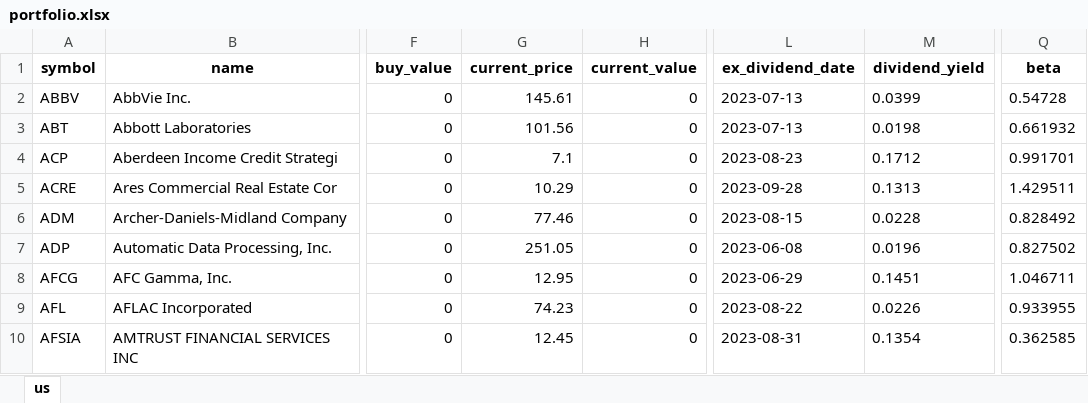
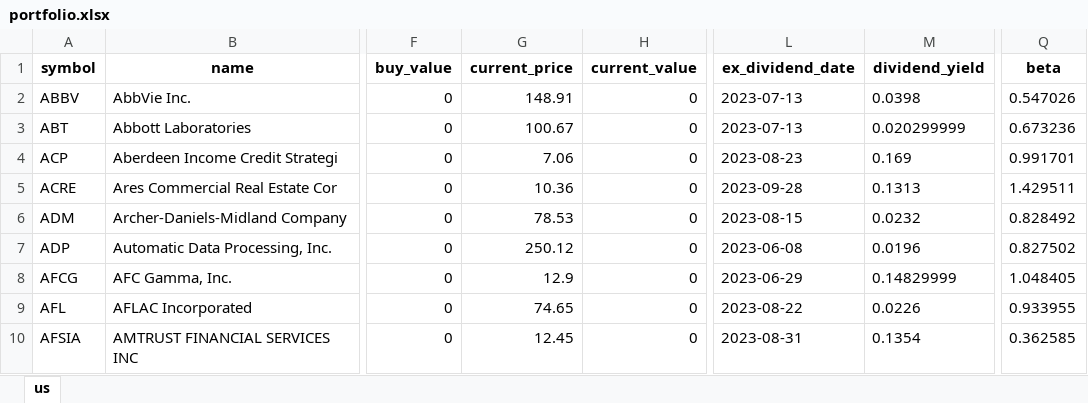
Before and after one commit to alpha2phi-platform/alphalib, an Excel workbook: data/portfolio.xlsx, sheet us, drawn as a sheet; only a part is shown, gaps mark what is left out; values as stored, in another font and other column widths than the file's, no borders; the diff covers the shown part only; the diff names each change by its address in the sheet, - before the commit and + after, or states it on an @@ line.

```diff
--- a/data/portfolio.xlsx (sheet us)
+++ b/data/portfolio.xlsx (sheet us)
-G2 (current_price): 145.61
+G2 (current_price): 148.91
-M2 (dividend_yield): 0.0399
+M2 (dividend_yield): 0.0398
-Q2 (beta): 0.54728
+Q2 (beta): 0.547026
-G3 (current_price): 101.56
+G3 (current_price): 100.67
-M3 (dividend_yield): 0.0198
+M3 (dividend_yield): 0.020299999
-Q3 (beta): 0.661932
+Q3 (beta): 0.673236
-G4 (current_price): 7.1
+G4 (current_price): 7.06
-M4 (dividend_yield): 0.1712
+M4 (dividend_yield): 0.169
-G5 (current_price): 10.29
+G5 (current_price): 10.36
-G6 (current_price): 77.46
+G6 (current_price): 78.53
-M6 (dividend_yield): 0.0228
+M6 (dividend_yield): 0.0232
-G7 (current_price): 251.05
+G7 (current_price): 250.12
-G8 (current_price): 12.95
+G8 (current_price): 12.9
-M8 (dividend_yield): 0.1451
+M8 (dividend_yield): 0.14829999
-Q8 (beta): 1.046711
+Q8 (beta): 1.048405
-G9 (current_price): 74.23
+G9 (current_price): 74.65
```
Also changed, not shown: 293 edited cells elsewhere in this sheet, 5 other files.
